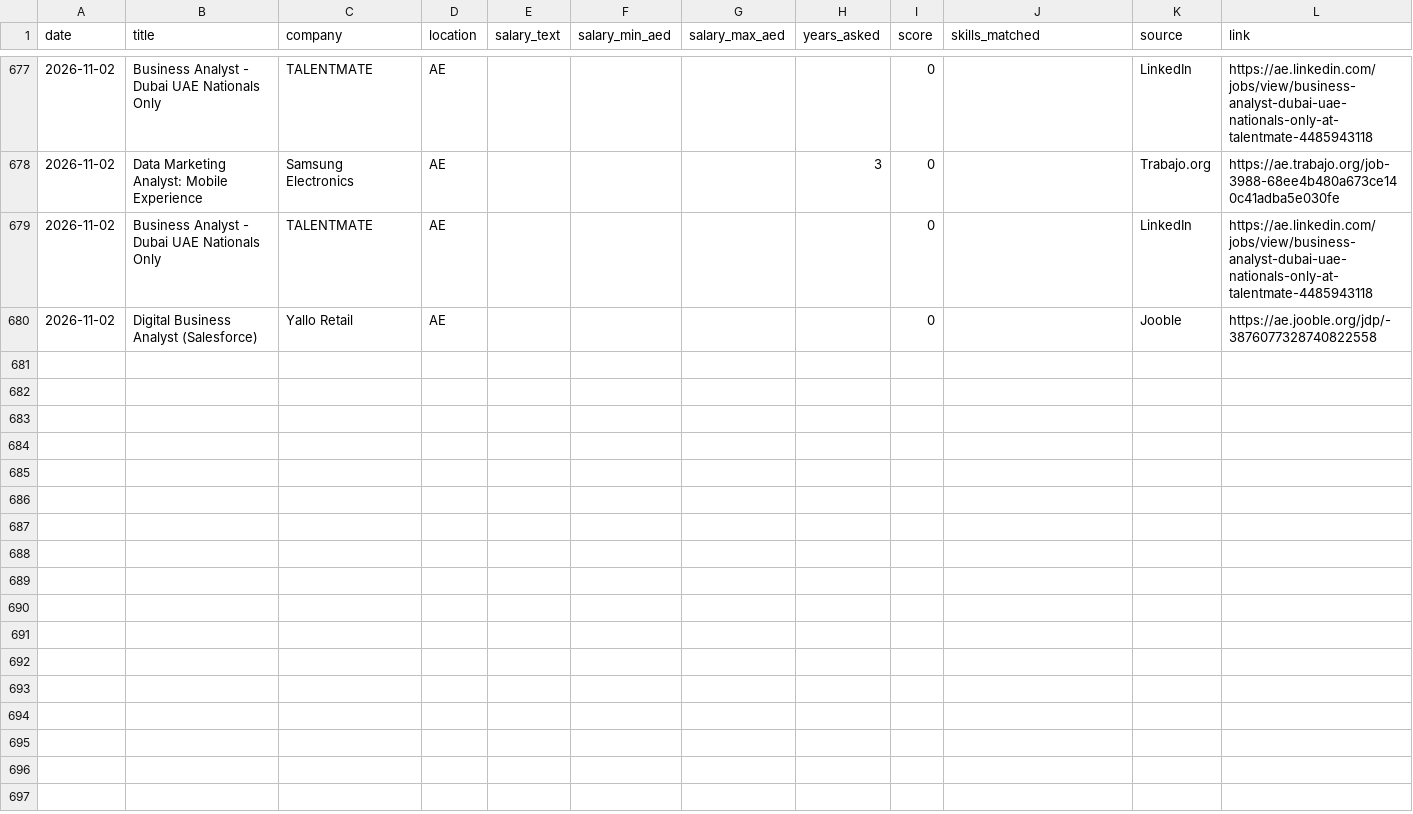
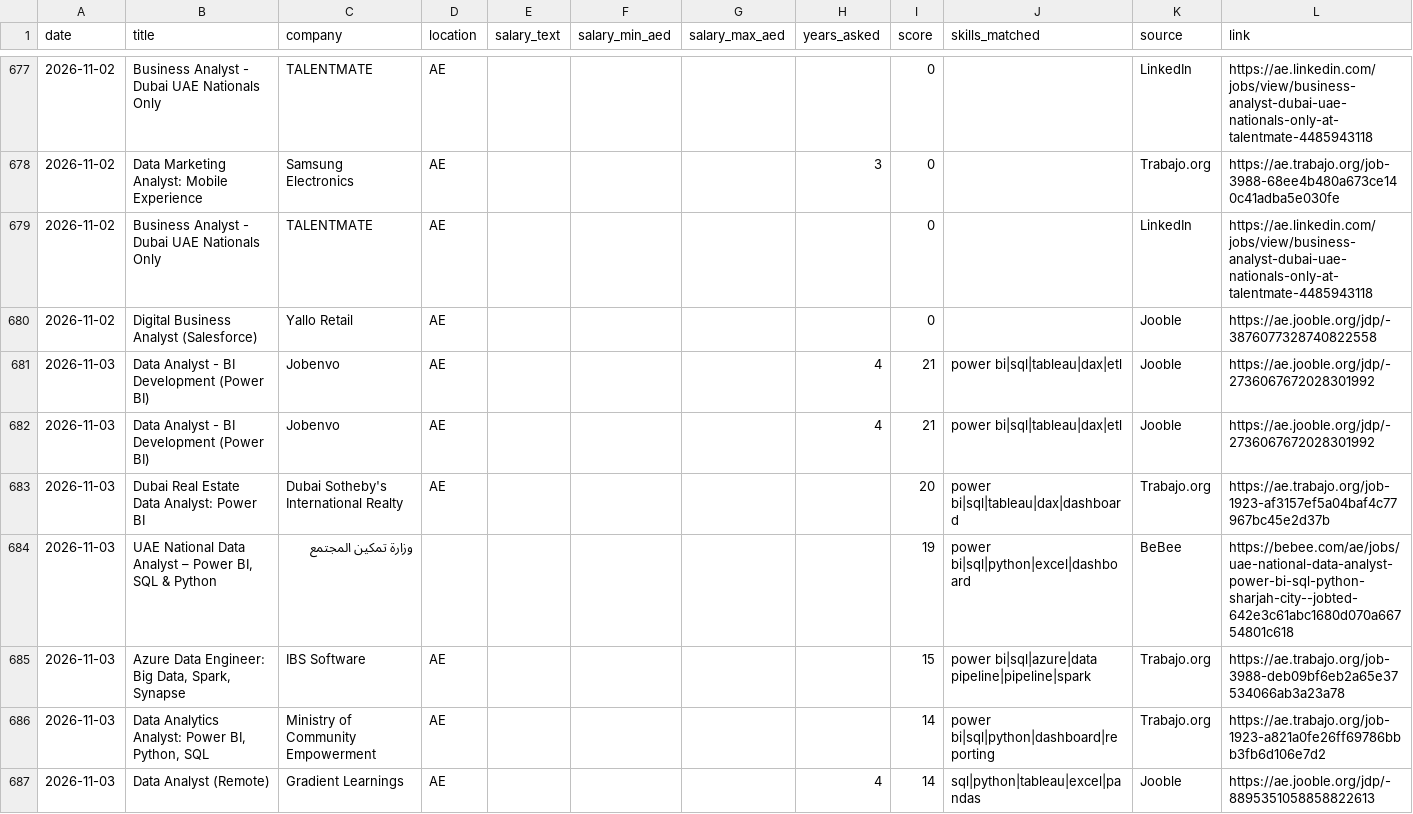
Before and after one commit to mahammadsarfraz575/dubai-jobs, a CSV file: jobs_log.csv, drawn as a sheet; only a part is shown, gaps mark what is left out; the diff covers the shown part only.

```diff
--- a/jobs_log.csv
+++ b/jobs_log.csv
@@ -680 +680,8 @@ date,title,company,location,salary_text,salary_min_aed,salary_max_aed,years_aske
 2026-11-02,Digital Business Analyst (Salesforce),Yallo Retail,AE,,,,,0,,Jooble,https://ae.jooble.org/jdp/-3876077328740822558
+2026-11-03,Data Analyst - BI Development (Power BI),Jobenvo,AE,,,,4,21,power bi|sql|tableau|dax|etl,Jooble,https://ae.jooble.org/jdp/-2736067672028301992
+2026-11-03,Data Analyst - BI Development (Power BI),Jobenvo,AE,,,,4,21,power bi|sql|tableau|dax|etl,Jooble,https://ae.jooble.org/jdp/-2736067672028301992
+2026-11-03,Dubai Real Estate Data Analyst: Power BI,Dubai Sotheby's International Realty,AE,,,,,20,power bi|sql|tableau|dax|dashboard,Trabajo.org,https://ae.trabajo.org/job-1923-af3157ef5a04baf4c77967bc45e2d37b
+2026-11-03,"UAE National Data Analyst – Power BI, SQL & Python",وزارة تمكين المجتمع,,,,,,19,power bi|sql|python|excel|dashboard,BeBee,https://bebee.com/ae/jobs/uae-national-data-analyst-power-bi-sql-python-sharjah-city--jobted-642e3c61abc1680d070a66754801c618
+2026-11-03,"Azure Data Engineer: Big Data, Spark, Synapse",IBS Software,AE,,,,,15,power bi|sql|azure|data pipeline|pipeline|spark,Trabajo.org,https://ae.trabajo.org/job-3988-deb09bf6eb2a65e37534066ab3a23a78
+2026-11-03,"Data Analytics Analyst: Power BI, Python, SQL",Ministry of Community Empowerment,AE,,,,,14,power bi|sql|python|dashboard|reporting,Trabajo.org,https://ae.trabajo.org/job-1923-a821a0fe26ff69786bbb3fb6d106e7d2
+2026-11-03,Data Analyst (Remote),Gradient Learnings,AE,,,,4,14,sql|python|tableau|excel|pandas,Jooble,https://ae.jooble.org/jdp/-8895351058858822613
```
Also changed, not shown: 18 added rows elsewhere in this file, 1 other file.
